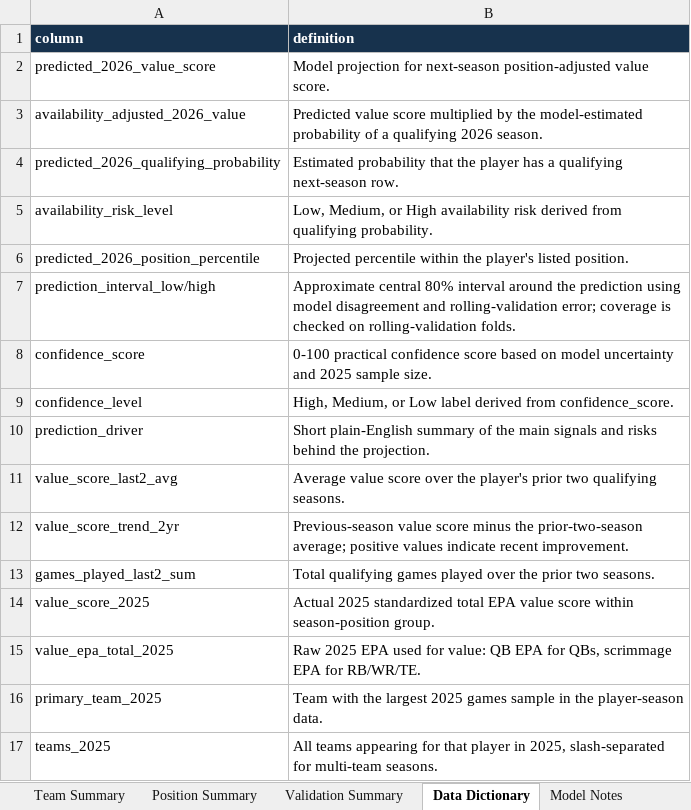
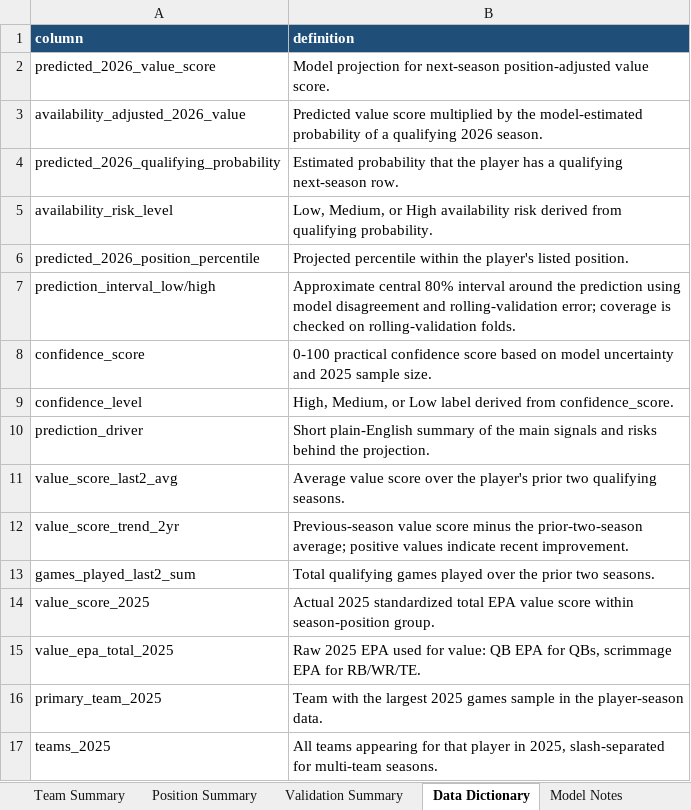
Before and after one commit to kylelevesque12/nfl-player-value-analysis, an Excel workbook: outputs/tables/2026_player_value_predictions.xlsx, sheet Data Dictionary, drawn as a sheet; values as stored, in another font and other column widths than the file's, no borders; table styles not drawn; the diff names each change by its address in the sheet, - before the commit and + after, or states it on an @@ line.

```diff
--- a/outputs/tables/2026_player_value_predictions.xlsx (sheet Data Dictionary)
+++ b/outputs/tables/2026_player_value_predictions.xlsx (sheet Data Dictionary)
-A1:B1 fill: #17324D
+A1:B1 fill: #1F4E78
```
Also changed, not shown: sheet Player Predictions, sheet Full Model Data, sheet Validation Summary, sheet Team Summary, sheet Dashboard, sheet Position Summary, 1 more sheet, charts or pictures, 18 other files.
